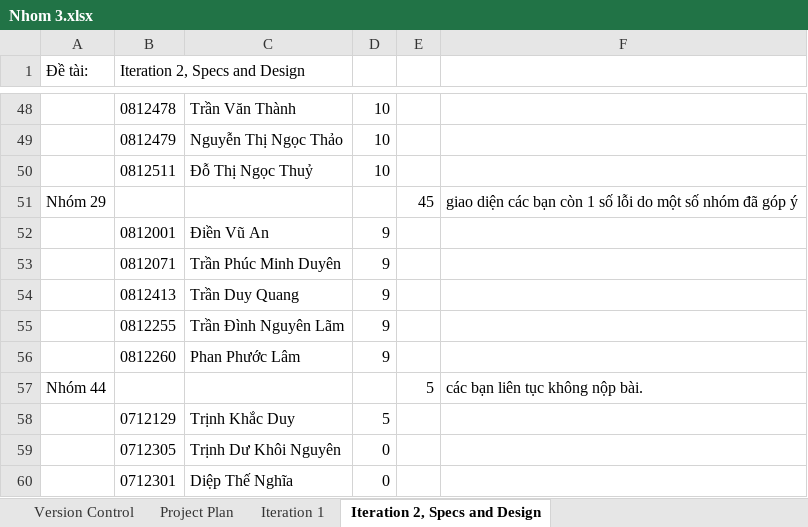
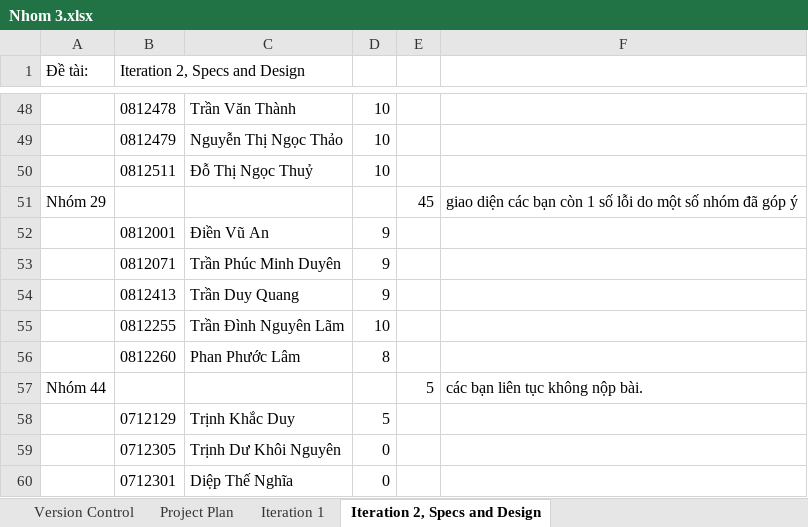
Before and after one commit to thanhitpro/nhom-lon-3-xay-dung-phan-mem-th08, an Excel workbook: Diem/Nhom 3.xlsx, sheet Iteration 2, Specs and Design, drawn as a sheet; only a part is shown, gaps mark what is left out; values as stored, in another font and other column widths than the file's, no borders; the diff names each change by its address in the sheet, - before the commit and + after, or states it on an @@ line.

```diff
--- a/Diem/Nhom 3.xlsx (sheet Iteration 2, Specs and Design)
+++ b/Diem/Nhom 3.xlsx (sheet Iteration 2, Specs and Design)
-D55: 9
+D55: 10
-D56: 9
+D56: 8
```
